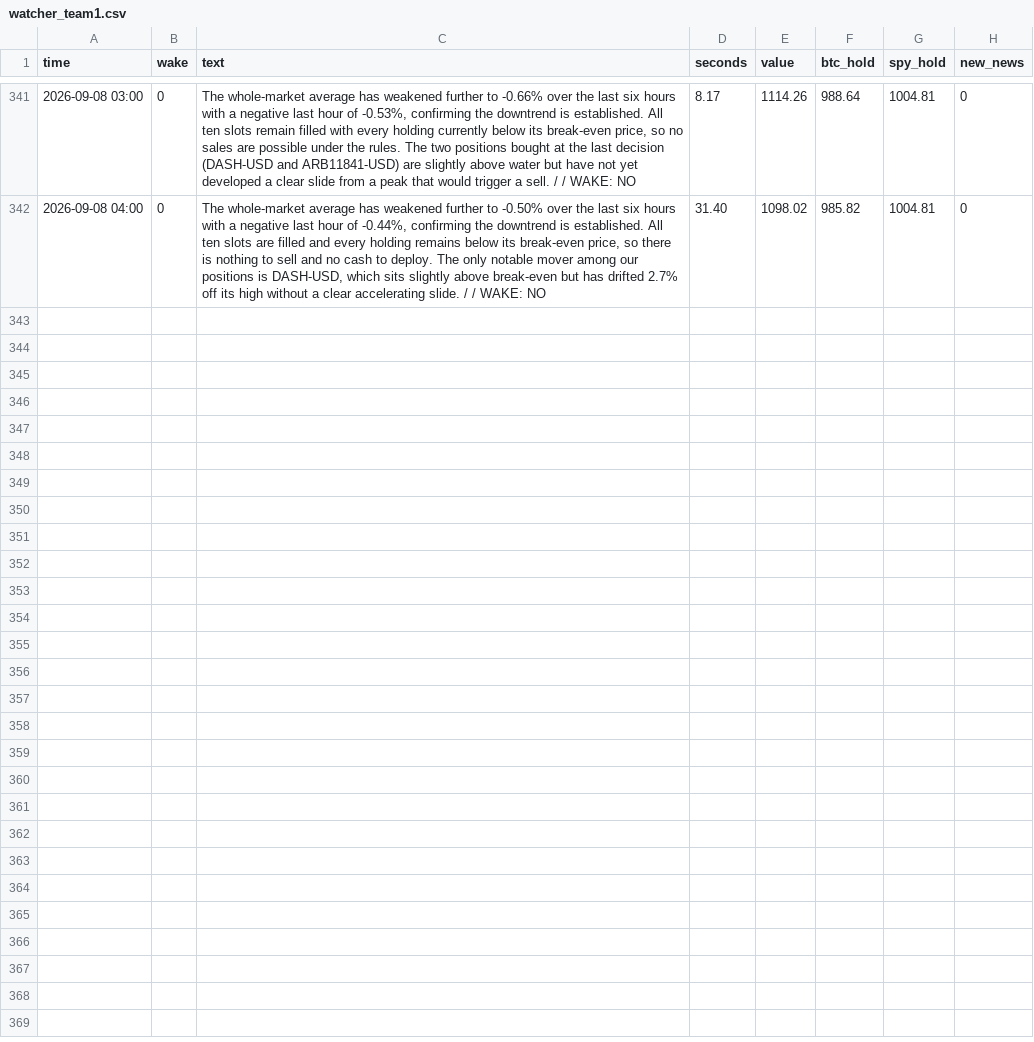
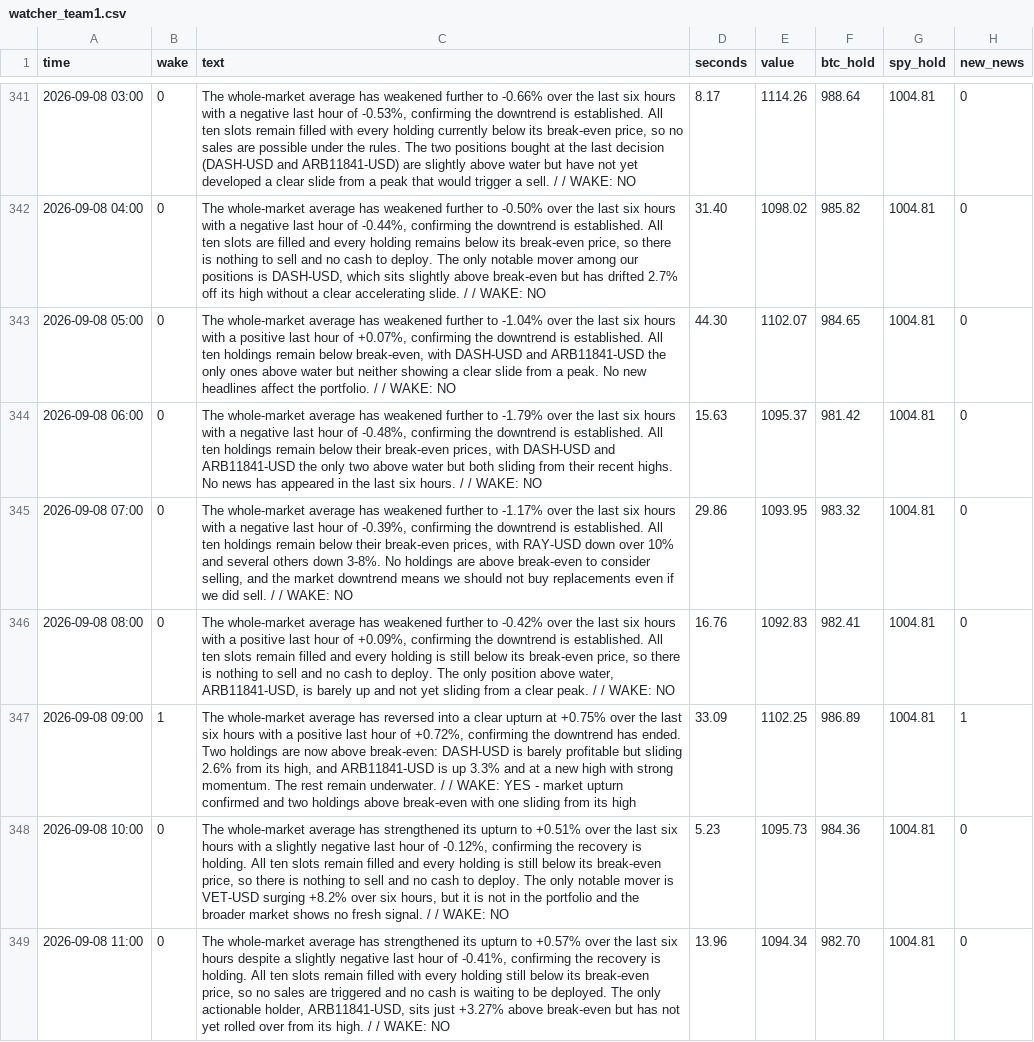
Before and after one commit to osofat100-cmyk/Machine-, a CSV file: mixed/watcher_team1.csv, drawn as a sheet; only a part is shown, gaps mark what is left out; the diff names each change by its address in the sheet, - before the commit and + after, or states it on an @@ line.

```diff
--- a/mixed/watcher_team1.csv
+++ b/mixed/watcher_team1.csv
+row 343: 2026-09-08 05:00 | 0 | The whole-market average has weakened further to -1.04% over the last six hours with a positive last hour of +0.07%, confirming the downtrend is established. All ten holdings remain below break-even, with DASH-USD and ARB11841-USD the only ones above water but neither showing a clear slide from a peak. No new headlines affect the portfolio. / / WAKE: NO | 44.30 | 1102.07 | 984.65 | 1004.81 | 0
+row 344: 2026-09-08 06:00 | 0 | The whole-market average has weakened further to -1.79% over the last six hours with a negative last hour of -0.48%, confirming the downtrend is established. All ten holdings remain below their break-even prices, with DASH-USD and ARB11841-USD the only two above water but both sliding from their recent highs. No news has appeared in the last six hours. / / WAKE: NO | 15.63 | 1095.37 | 981.42 | 1004.81 | 0
+row 345: 2026-09-08 07:00 | 0 | The whole-market average has weakened further to -1.17% over the last six hours with a negative last hour of -0.39%, confirming the downtrend is established. All ten holdings remain below their break-even prices, with RAY-USD down over 10% and several others down 3-8%. No holdings are above break-even to consider selling, and the market downtrend means we should not buy replacements even if we did sell. / / WAKE: NO | 29.86 | 1093.95 | 983.32 | 1004.81 | 0
+row 346: 2026-09-08 08:00 | 0 | The whole-market average has weakened further to -0.42% over the last six hours with a positive last hour of +0.09%, confirming the downtrend is established. All ten slots remain filled and every holding is still below its break-even price, so there is nothing to sell and no cash to deploy. The only position above water, ARB11841-USD, is barely up and not yet sliding from a clear peak. / / WAKE: NO | 16.76 | 1092.83 | 982.41 | 1004.81 | 0
+row 347: 2026-09-08 09:00 | 1 | The whole-market average has reversed into a clear upturn at +0.75% over the last six hours with a positive last hour of +0.72%, confirming the downtrend has ended. Two holdings are now above break-even: DASH-USD is barely profitable but sliding 2.6% from its high, and ARB11841-USD is up 3.3% and at a new high with strong momentum. The rest remain underwater. / / WAKE: YES - market upturn confirmed and two holdings above break-even with one sliding from its high | 33.09 | 1102.25 | 986.89 | 1004.81 | 1
+row 348: 2026-09-08 10:00 | 0 | The whole-market average has strengthened its upturn to +0.51% over the last six hours with a slightly negative last hour of -0.12%, confirming the recovery is holding. All ten slots remain filled and every holding is still below its break-even price, so there is nothing to sell and no cash to deploy. The only notable mover is VET-USD surging +8.2% over six hours, but it is not in the portfolio and the broader market shows no fresh signal. / / WAKE: NO | 5.23 | 1095.73 | 984.36 | 1004.81 | 0
+row 349: 2026-09-08 11:00 | 0 | The whole-market average has strengthened its upturn to +0.57% over the last six hours despite a slightly negative last hour of -0.41%, confirming the recovery is holding. All ten slots remain filled with every holding still below its break-even price, so no sales are triggered and no cash is waiting to be deployed. The only actionable holder, ARB11841-USD, sits just +3.27% above break-even but has not yet rolled over from its high. / / WAKE: NO | 13.96 | 1094.34 | 982.70 | 1004.81 | 0
```
Also changed, not shown: mixed/decider_team1.csv, mixed/decider_team2.csv, 1 other file.
